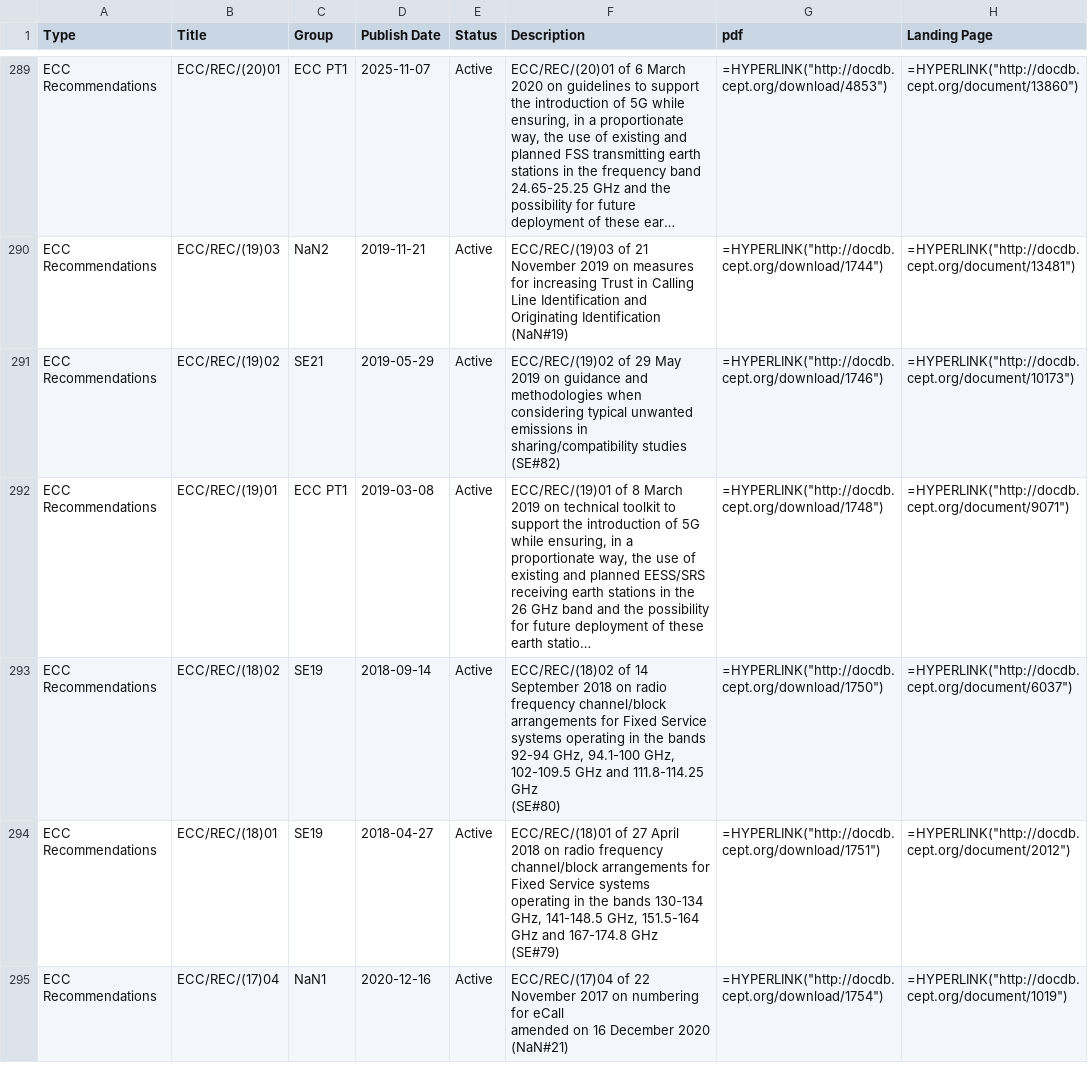
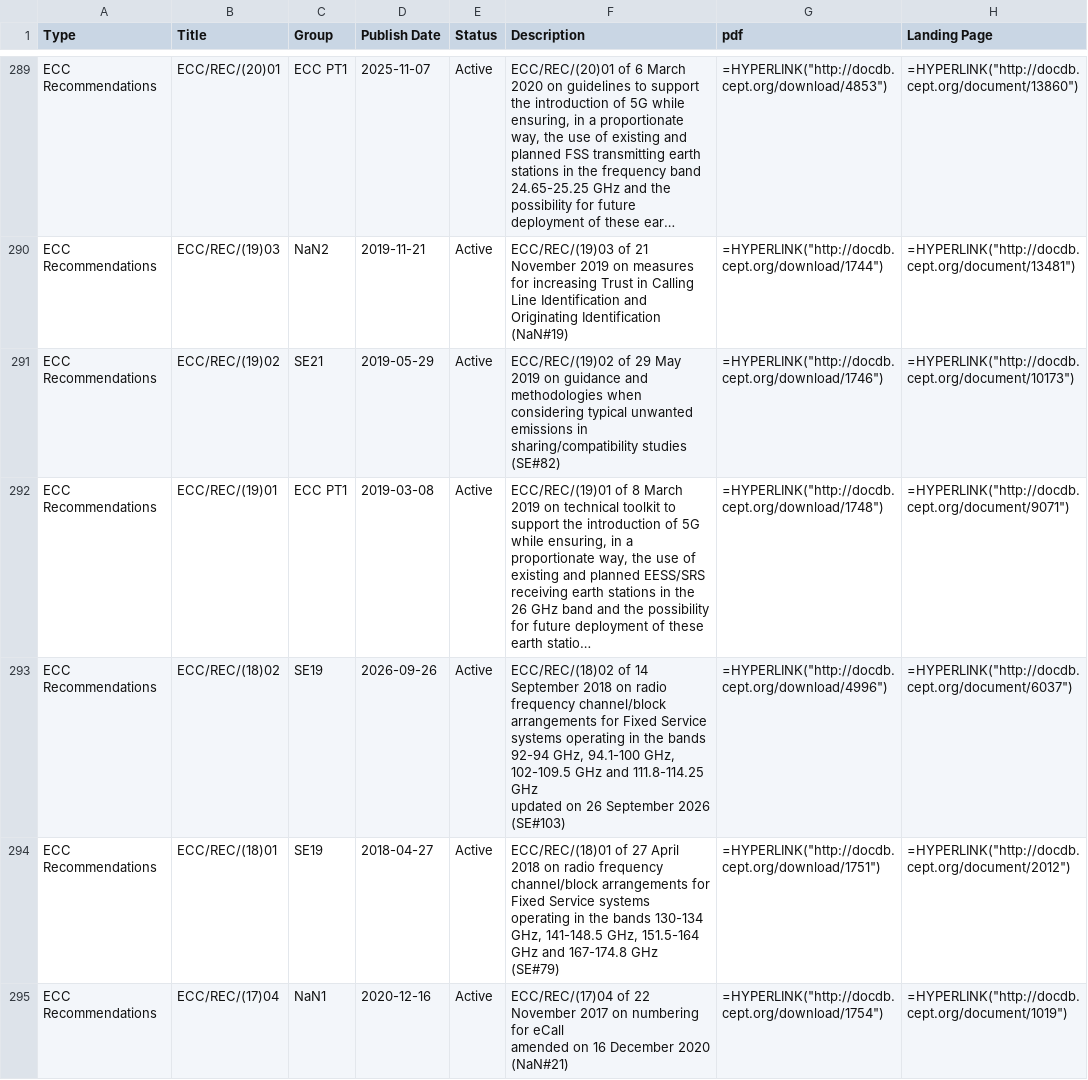
Before and after one commit to cdp224/EFISTools, a CSV file: src/LATEST_docDB.csv, drawn as a sheet; only a part is shown, gaps mark what is left out; long unchanged cells end in …; ↵ is a line break in a cell; the diff covers the shown part only; the diff names each change by its address in the sheet, - before the commit and + after, or states it on an @@ line.

```diff
--- a/src/LATEST_docDB.csv
+++ b/src/LATEST_docDB.csv
-D293 (Publish Date): 2018-09-14
+D293 (Publish Date): 2026-09-26
-F293 (Description): …111.8-114.25 GHz ↵ (SE#80)
+F293 (Description): …111.8-114.25 GHz ↵ updated on 26 September 2026 (SE#103)
-G293 (pdf): =HYPERLINK("http://docdb.cept.org/download/1750")
+G293 (pdf): =HYPERLINK("http://docdb.cept.org/download/4996")
```
Also changed, not shown: 7 edited cells elsewhere in this file, 1 other file.
